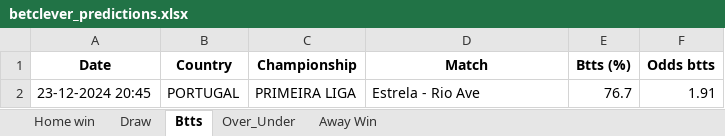
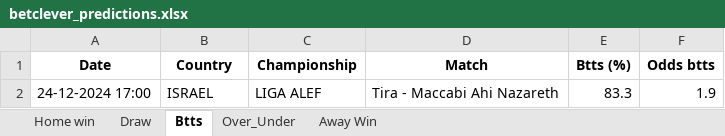
Before and after one commit to dcosta-da/soccer_predictions_scraper, an Excel workbook: betclever_predictions.xlsx, sheet Btts, drawn as a sheet; values as stored, in another font and other column widths than the file's, no borders; removed rows and columns are numbered as before the commit, all else as after; the diff names each change by its address in the sheet, - before the commit and + after, or states it on an @@ line.

```diff
--- a/betclever_predictions.xlsx (sheet Btts)
+++ b/betclever_predictions.xlsx (sheet Btts)
-row 2: 23-12-2024 20:45 | PORTUGAL | PRIMEIRA LIGA | Estrela - Rio Ave | 76.7 | 1.91
+row 2: 24-12-2024 17:00 | ISRAEL | LIGA ALEF | Tira - Maccabi Ahi Nazareth | 83.3 | 1.9
```
Also changed, not shown: sheet Draw, sheet Home win.
